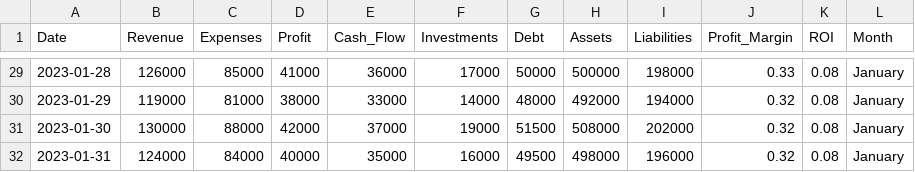
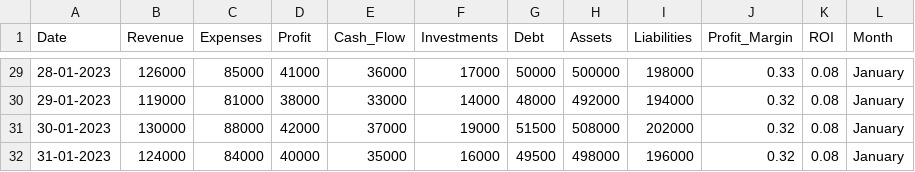
Before and after one commit to aneesh0707/Python-Financial-Report-Generator, a CSV file: sample_data.csv, drawn as a sheet; only a part is shown, gaps mark what is left out; the diff covers the shown part only.

```diff
--- a/sample_data.csv
+++ b/sample_data.csv
@@ -29,4 +29,4 @@ Date,Revenue,Expenses,Profit,Cash_Flow,Investments,Debt,Assets,Liabilities,Profi
-2023-01-28,126000,85000,41000,36000,17000,50000,500000,198000,0.33,0.08,January
-2023-01-29,119000,81000,38000,33000,14000,48000,492000,194000,0.32,0.08,January
-2023-01-30,130000,88000,42000,37000,19000,51500,508000,202000,0.32,0.08,January
-2023-01-31,124000,84000,40000,35000,16000,49500,498000,196000,0.32,0.08,January
+28-01-2023,126000,85000,41000,36000,17000,50000,500000,198000,0.33,0.08,January
+29-01-2023,119000,81000,38000,33000,14000,48000,492000,194000,0.32,0.08,January
+30-01-2023,130000,88000,42000,37000,19000,51500,508000,202000,0.32,0.08,January
+31-01-2023,124000,84000,40000,35000,16000,49500,498000,196000,0.32,0.08,January
```
Also changed, not shown: 27 edited cells elsewhere in this file, 2 other files.
